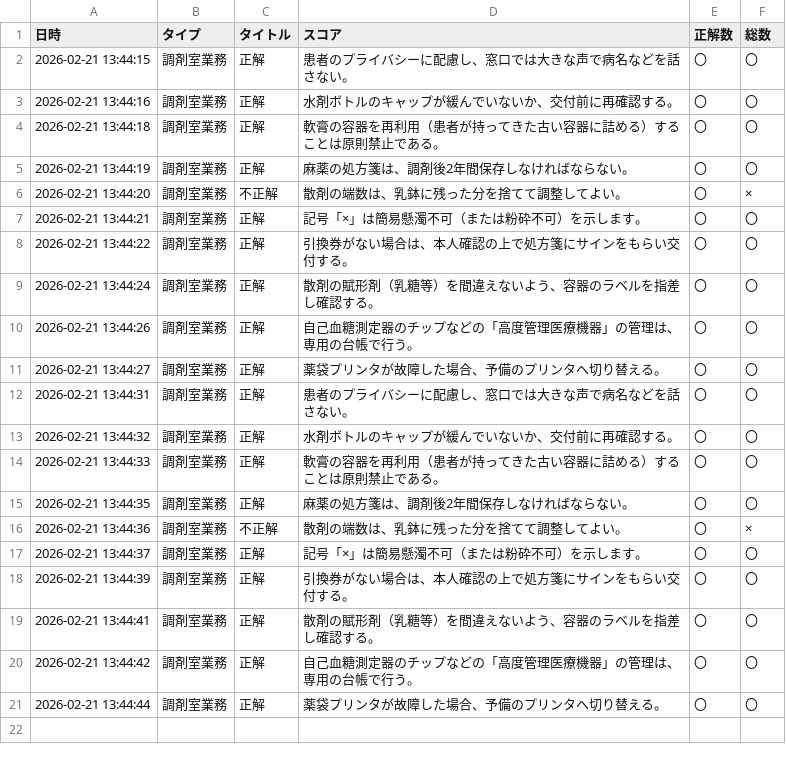
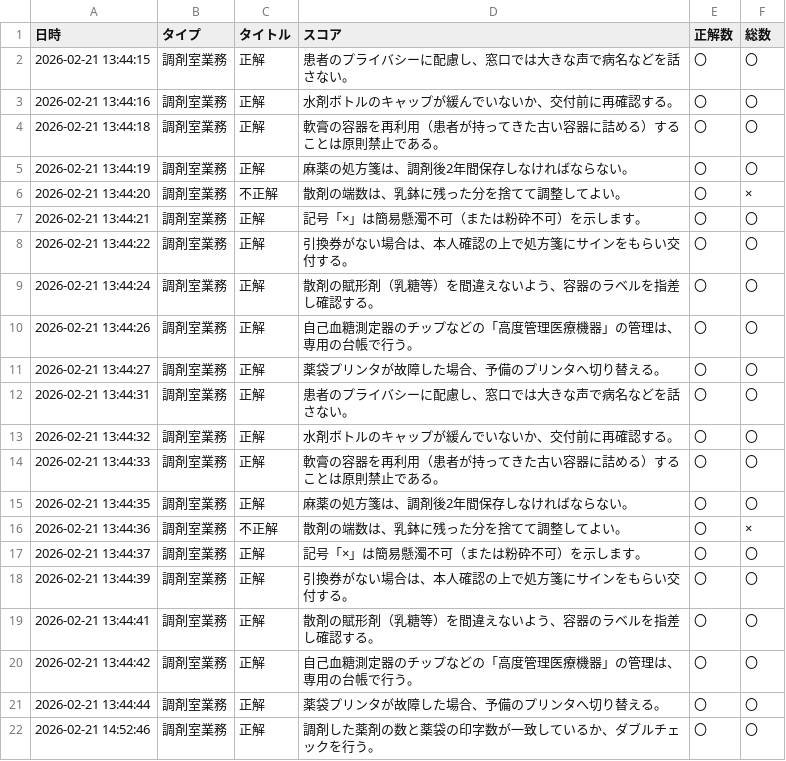
Before and after one commit to kazuitoyakuzai2021/P-Quest, a CSV file: assets/users/222222/my_all_results.csv, drawn as a sheet; the diff names each change by its address in the sheet, - before the commit and + after, or states it on an @@ line.

Commit message:
Sync: assets/users/222222/my_all_results.csv

```diff
--- a/assets/users/222222/my_all_results.csv
+++ b/assets/users/222222/my_all_results.csv
+row 22: 2026-02-21 14:52:46 | 調剤室業務 | 正解 | 調剤した薬剤の数と薬袋の印字数が一致しているか、ダブルチェックを行う。 | 〇 | 〇
```
